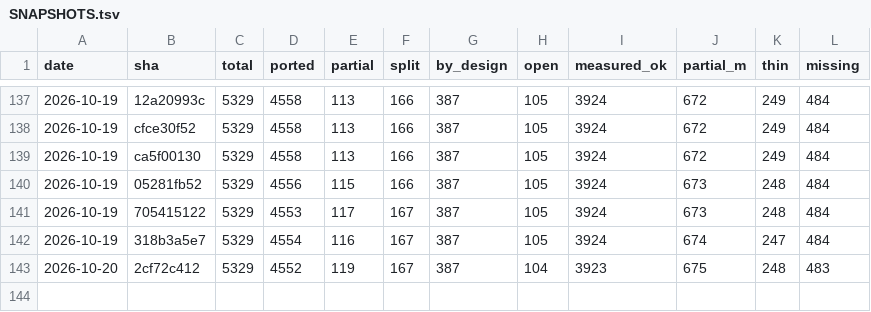
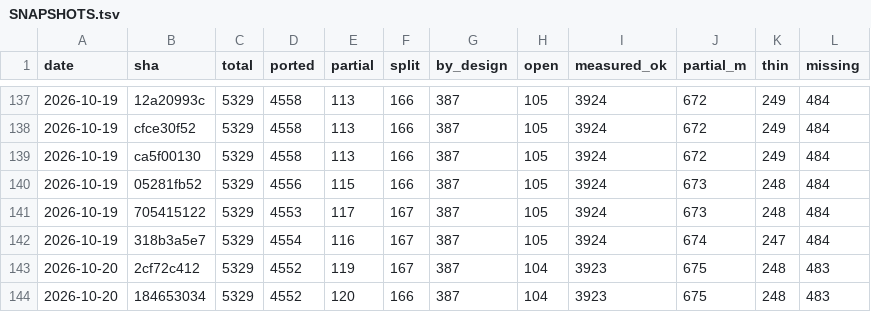
Before and after one commit to richie3366/teleport-contest, a TSV file: docs/ledger/SNAPSHOTS.tsv, drawn as a sheet; only a part is shown, gaps mark what is left out; the diff names each change by its address in the sheet, - before the commit and + after, or states it on an @@ line.

```diff
--- a/docs/ledger/SNAPSHOTS.tsv
+++ b/docs/ledger/SNAPSHOTS.tsv
+row 144: 2026-10-20 | 184653034 | 5329 | 4552 | 120 | 166 | 387 | 104 | 3923 | 675 | 248 | 483
```
Also changed, not shown: 36 other files.
